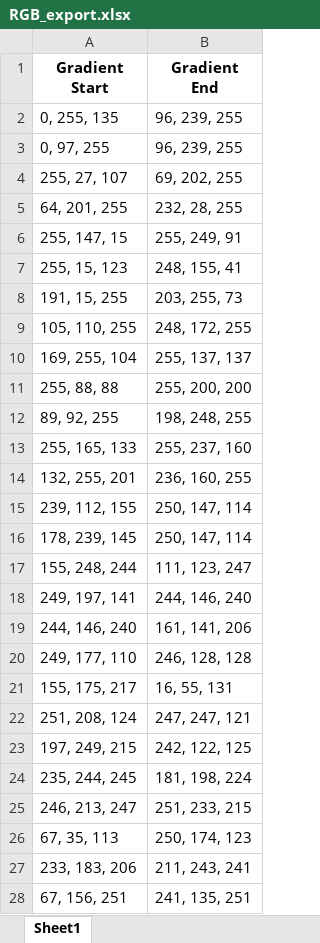
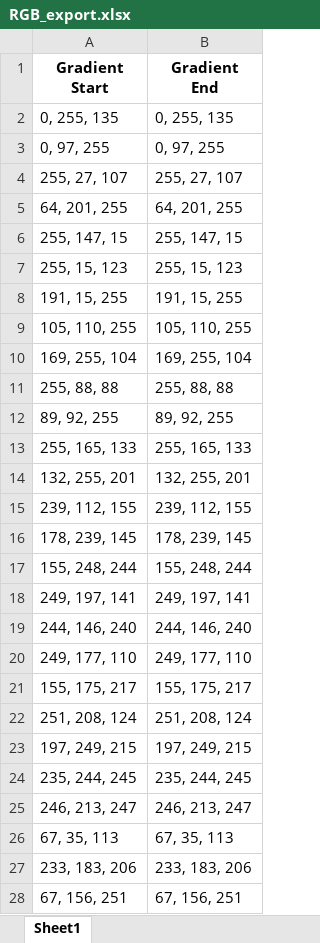
Before and after one commit to alexveerasammy/web-scraping-gradients, an Excel workbook: RGB_export.xlsx, sheet Sheet1, drawn as a sheet; only a part is shown; values as stored, in another font and other column widths than the file's, no borders; the diff covers the shown part only; the diff names each change by its address in the sheet, - before the commit and + after, or states it on an @@ line.

```diff
--- a/RGB_export.xlsx (sheet Sheet1)
+++ b/RGB_export.xlsx (sheet Sheet1)
-B2 (Gradient End): 96, 239, 255
+B2 (Gradient End): 0, 255, 135
-B3 (Gradient End): 96, 239, 255
+B3 (Gradient End): 0, 97, 255
-B4 (Gradient End): 69, 202, 255
+B4 (Gradient End): 255, 27, 107
-B5 (Gradient End): 232, 28, 255
+B5 (Gradient End): 64, 201, 255
-B6 (Gradient End): 255, 249, 91
+B6 (Gradient End): 255, 147, 15
-B7 (Gradient End): 248, 155, 41
+B7 (Gradient End): 255, 15, 123
-B8 (Gradient End): 203, 255, 73
+B8 (Gradient End): 191, 15, 255
-B9 (Gradient End): 248, 172, 255
+B9 (Gradient End): 105, 110, 255
-B10 (Gradient End): 255, 137, 137
+B10 (Gradient End): 169, 255, 104
-B11 (Gradient End): 255, 200, 200
+B11 (Gradient End): 255, 88, 88
-B12 (Gradient End): 198, 248, 255
+B12 (Gradient End): 89, 92, 255
-B13 (Gradient End): 255, 237, 160
+B13 (Gradient End): 255, 165, 133
-B14 (Gradient End): 236, 160, 255
+B14 (Gradient End): 132, 255, 201
-B15 (Gradient End): 250, 147, 114
+B15 (Gradient End): 239, 112, 155
-B16 (Gradient End): 250, 147, 114
+B16 (Gradient End): 178, 239, 145
-B17 (Gradient End): 111, 123, 247
+B17 (Gradient End): 155, 248, 244
-B18 (Gradient End): 244, 146, 240
+B18 (Gradient End): 249, 197, 141
-B19 (Gradient End): 161, 141, 206
+B19 (Gradient End): 244, 146, 240
-B20 (Gradient End): 246, 128, 128
+B20 (Gradient End): 249, 177, 110
-B21 (Gradient End): 16, 55, 131
+B21 (Gradient End): 155, 175, 217
-B22 (Gradient End): 247, 247, 121
+B22 (Gradient End): 251, 208, 124
-B23 (Gradient End): 242, 122, 125
+B23 (Gradient End): 197, 249, 215
-B24 (Gradient End): 181, 198, 224
+B24 (Gradient End): 235, 244, 245
-B25 (Gradient End): 251, 233, 215
+B25 (Gradient End): 246, 213, 247
-B26 (Gradient End): 250, 174, 123
+B26 (Gradient End): 67, 35, 113
-B27 (Gradient End): 211, 243, 241
+B27 (Gradient End): 233, 183, 206
-B28 (Gradient End): 241, 135, 251
+B28 (Gradient End): 67, 156, 251
```
Also changed, not shown: 257 edited cells elsewhere in this sheet, 1 other file.
